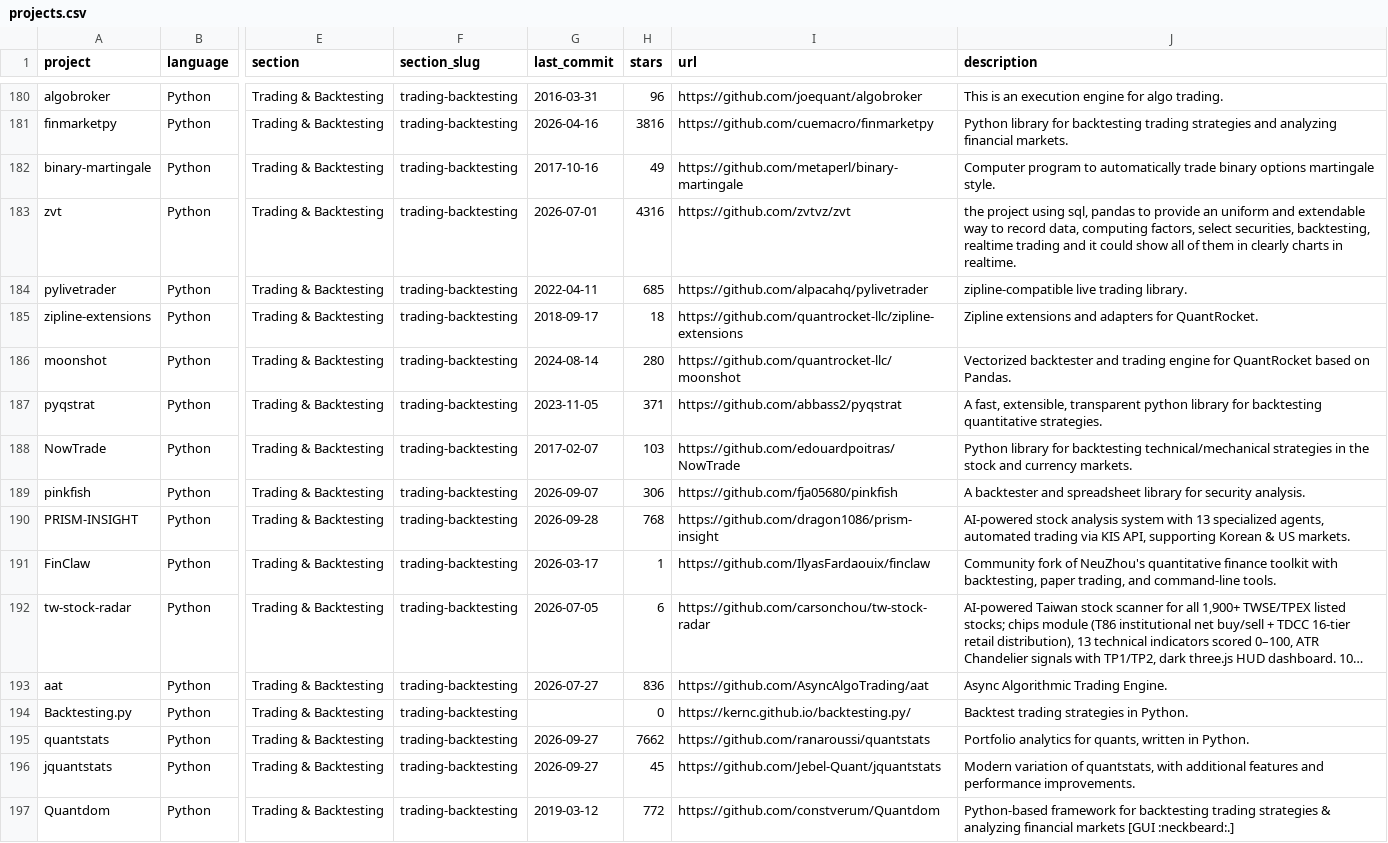
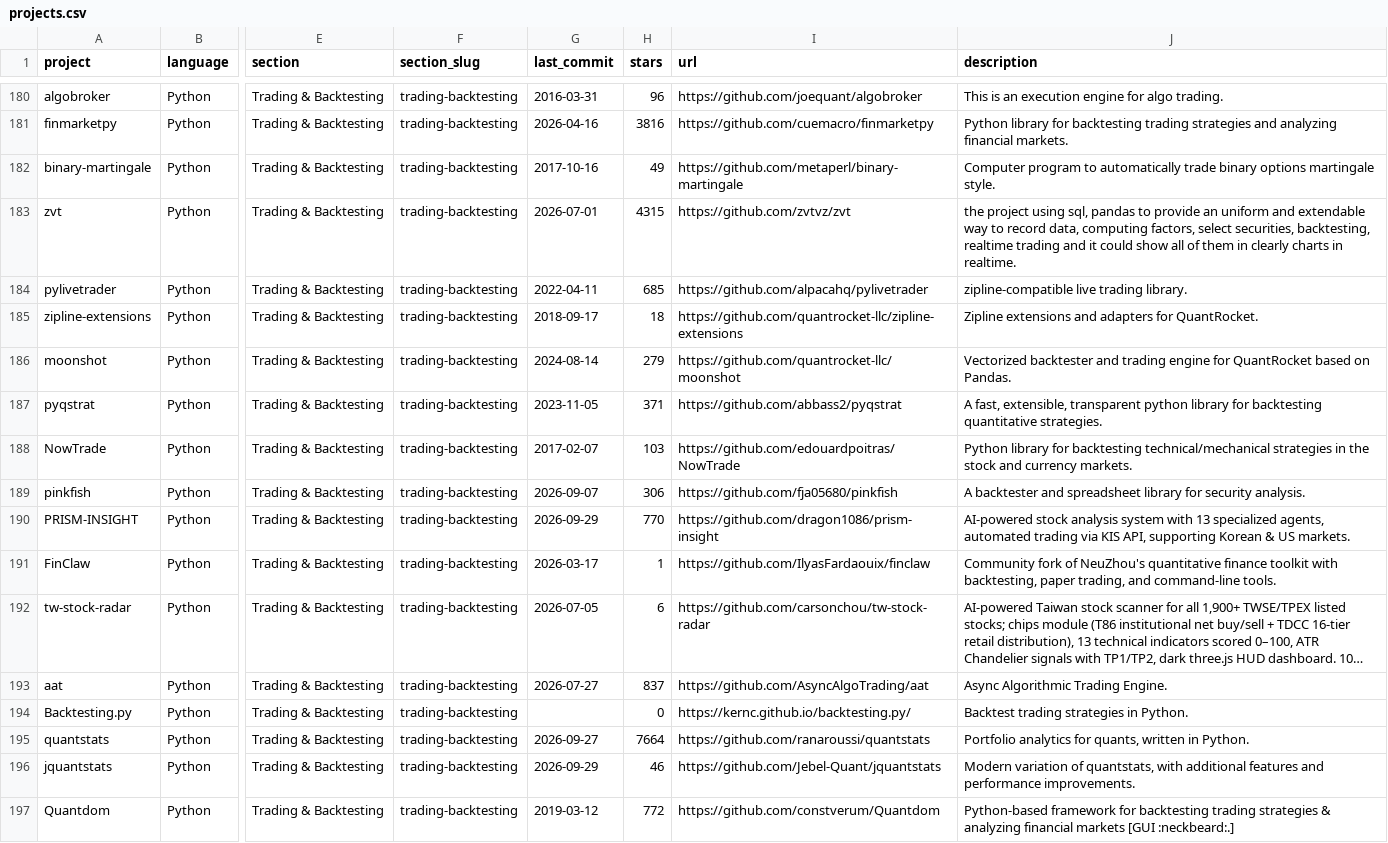
Before and after one commit to presscafe/awesome-quant, a CSV file: projects.csv, drawn as a sheet; only a part is shown, gaps mark what is left out; long unchanged cells end in …; the diff covers the shown part only; the diff names each change by its address in the sheet, - before the commit and + after, or states it on an @@ line.

```diff
--- a/projects.csv
+++ b/projects.csv
-H183 (stars): 4316
+H183 (stars): 4315
-H186 (stars): 280
+H186 (stars): 279
-G190 (last_commit): 2026-09-28
+G190 (last_commit): 2026-09-29
-H190 (stars): 768
+H190 (stars): 770
-H193 (stars): 836
+H193 (stars): 837
-H195 (stars): 7662
+H195 (stars): 7664
-G196 (last_commit): 2026-09-27
+G196 (last_commit): 2026-09-29
-H196 (stars): 45
+H196 (stars): 46
```
Also changed, not shown: 155 edited cells elsewhere in this file, 1 other file.
